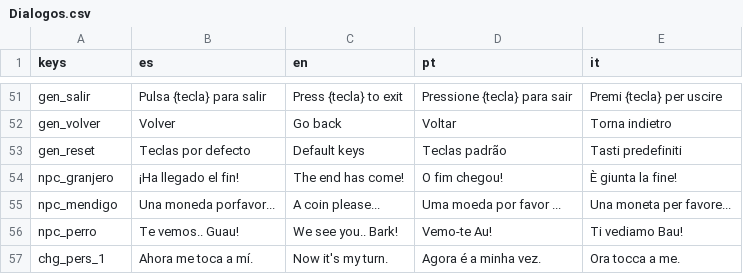
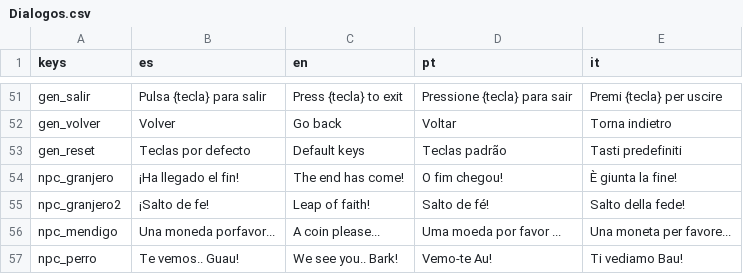
Before and after one commit to Inovo24/TFG_DAM, a CSV file: Traducciones/Dialogos.csv, drawn as a sheet; only a part is shown, gaps mark what is left out; the shorter side is filled out with more unchanged rows; the diff names each change by its address in the sheet, - before the commit and + after, or states it on an @@ line.

```diff
--- a/Traducciones/Dialogos.csv
+++ b/Traducciones/Dialogos.csv
+row 55: npc_granjero2 | ¡Salto de fe! | Leap of faith! | Salto de fé! | Salto della fede!
```
Also changed, not shown: 20 other files.
